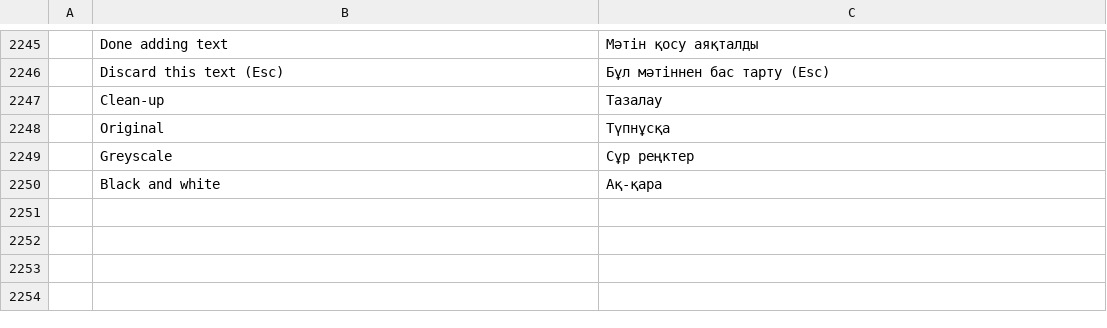
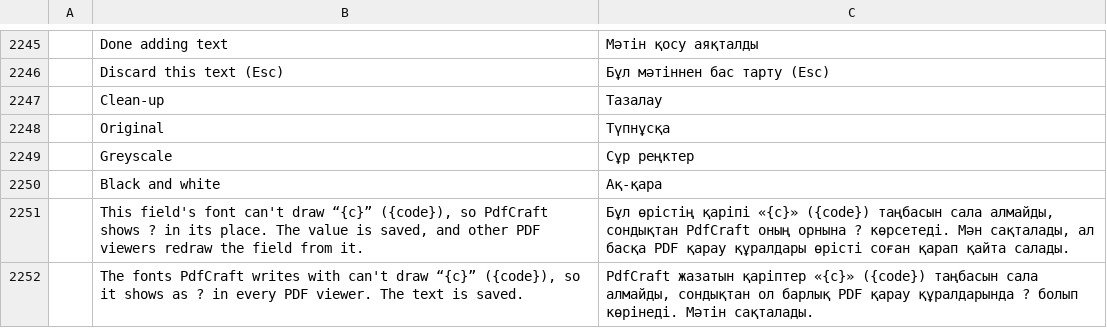
Before and after one commit to 0ldini/pdfcraft, a TSV file: crates/ui-egui/src/i18n/kk.tsv, drawn as a sheet; only a part is shown, gaps mark what is left out; the diff names each change by its address in the sheet, - before the commit and + after, or states it on an @@ line.

```diff
--- a/crates/ui-egui/src/i18n/kk.tsv
+++ b/crates/ui-egui/src/i18n/kk.tsv
+row 2251:  | This field's font can't draw “{c}” ({code}), so PdfCraft shows ? in its place. The value is saved, and other PDF viewers redraw the field from it. | Бұл өрістің қаріпі «{c}» ({code}) таңбасын сала алмайды, сондықтан PdfCraft оның орнына ? көрсетеді. Мән сақталады, ал басқа PDF қарау құралдары өрісті соған қарап қайта салады.
+row 2252:  | The fonts PdfCraft writes with can't draw “{c}” ({code}), so it shows as ? in every PDF viewer. The text is saved. | PdfCraft жазатын қаріптер «{c}» ({code}) таңбасын сала алмайды, сондықтан ол барлық PDF қарау құралдарында ? болып көрінеді. Мәтін сақталады.
```
Also changed, not shown: crates/ui-egui/src/i18n/bg.tsv, crates/ui-egui/src/i18n/el.tsv, 54 other files.
